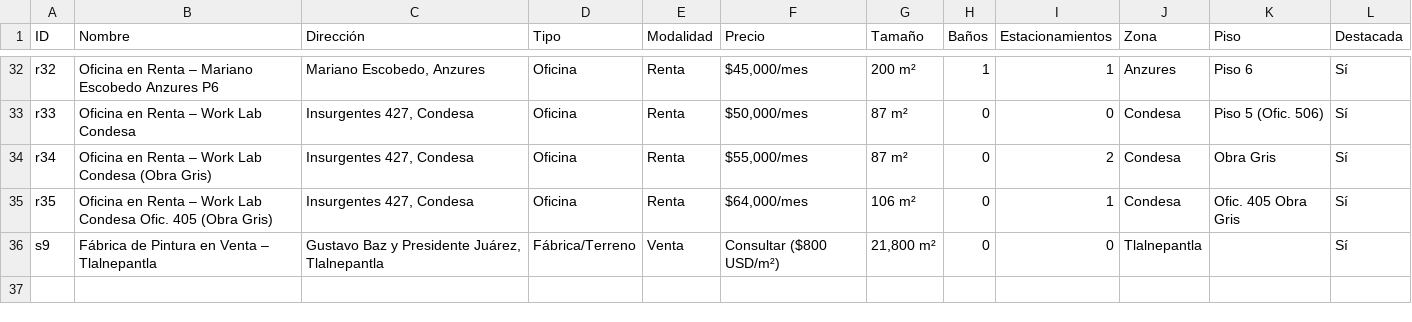
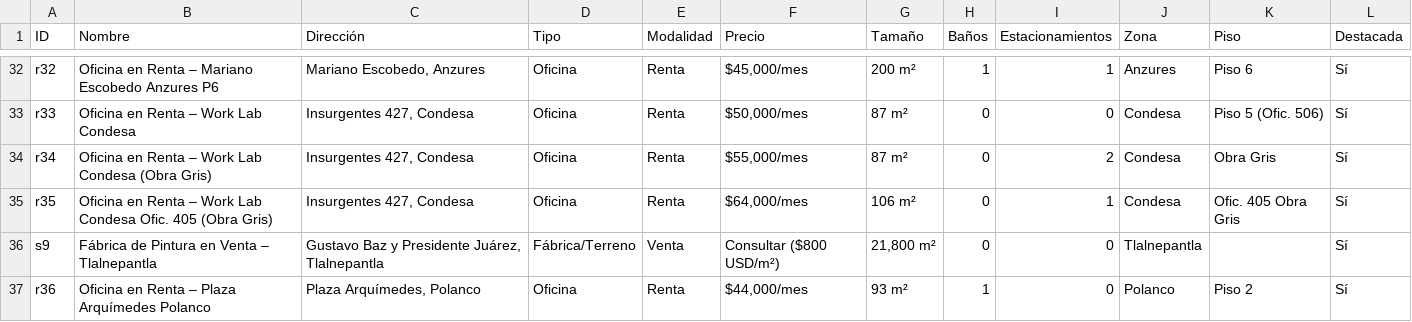
Before and after one commit to myrtazal-star/kgroup-brand-essence, a CSV file: public/propiedades-kgroup.csv, drawn as a sheet; only a part is shown, gaps mark what is left out.

```diff
--- a/public/propiedades-kgroup.csv
+++ b/public/propiedades-kgroup.csv
@@ -36 +36,2 @@ r35,Oficina en Renta – Work Lab Condesa Ofic. 405 (Obra Gris),"Insurgentes 427
 s9,Fábrica de Pintura en Venta – Tlalnepantla,"Gustavo Baz y Presidente Juárez, Tlalnepantla",Fábrica/Terreno,Venta,"Consultar ($800 USD/m²)","21,800 m²",0,0,Tlalnepantla,,Sí
+r36,Oficina en Renta – Plaza Arquímedes Polanco,"Plaza Arquímedes, Polanco",Oficina,Renta,"$44,000/mes",93 m²,1,0,Polanco,Piso 2,Sí
```
Also changed, not shown: 2 other files.
